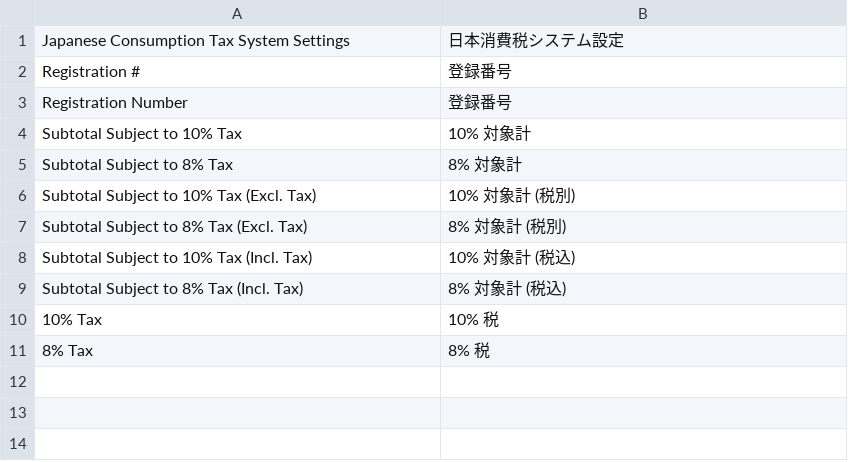
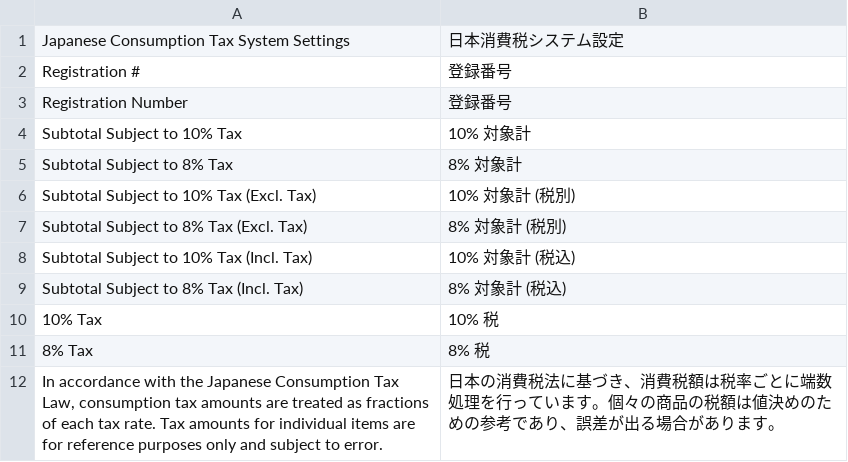
Before and after one commit to magento/magento-japan-tax, a CSV file: i18n/ja_JP.csv, drawn as a sheet; the diff names each change by its address in the sheet, - before the commit and + after, or states it on an @@ line.

```diff
--- a/i18n/ja_JP.csv
+++ b/i18n/ja_JP.csv
+row 12: In accordance with the Japanese Consumption Tax Law, consumption tax amounts are treated as fractions of each tax rate. Tax amounts for individual items are for reference purposes only and subject to error. | 日本の消費税法に基づき、消費税額は税率ごとに端数処理を行っています。個々の商品の税額は値決めのための参考であり、誤差が出る場合があります。
```
Also changed, not shown: 19 other files.
